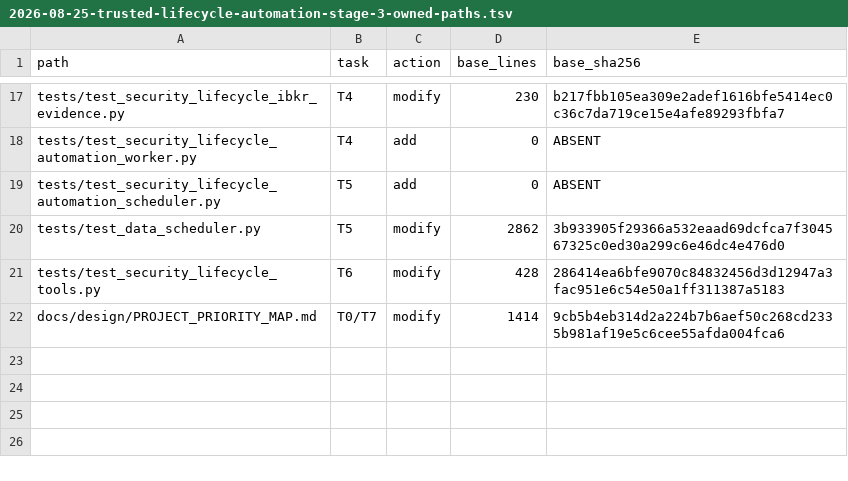
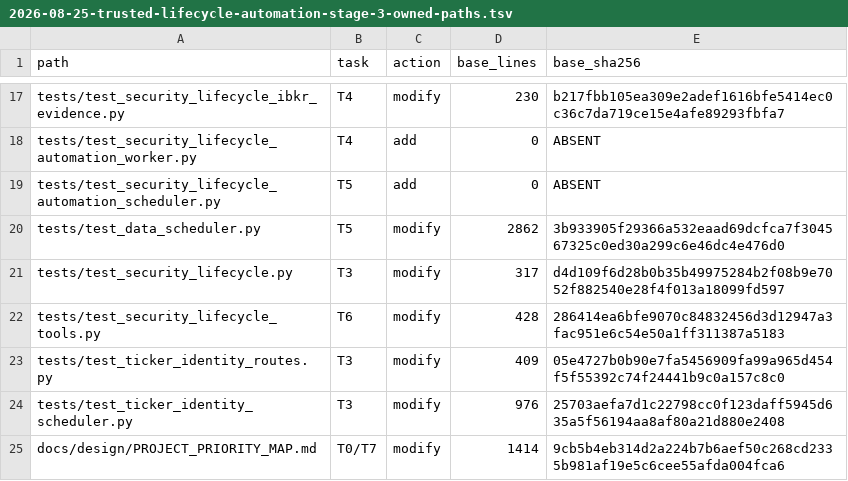
Before and after one commit to HYL-Dave/MindfulRL-Intraday, a TSV file: docs/superpowers/plans/2026-08-25-trusted-lifecycle-automation-stage-3-owned-paths.tsv, drawn as a sheet; only a part is shown, gaps mark what is left out; the diff names each change by its address in the sheet, - before the commit and + after, or states it on an @@ line.

Commit message:
docs: own lifecycle acceptance callers

```diff
--- a/docs/superpowers/plans/2026-08-25-trusted-lifecycle-automation-stage-3-owned-paths.tsv
+++ b/docs/superpowers/plans/2026-08-25-trusted-lifecycle-automation-stage-3-owned-paths.tsv
+row 21: tests/test_security_lifecycle.py | T3 | modify | 317 | d4d109f6d28b0b35b49975284b2f08b9e7052f882540e28f4f013a18099fd597
+row 23: tests/test_ticker_identity_routes.py | T3 | modify | 409 | 05e4727b0b90e7fa5456909fa99a965d454f5f55392c74f24441b9c0a157c8c0
+row 24: tests/test_ticker_identity_scheduler.py | T3 | modify | 976 | 25703aefa7d1c22798cc0f123daff5945d635a5f56194aa8af80a21d880e2408
```
Also changed, not shown: docs/superpowers/plans/2026-08-25-trusted-lifecycle-automation-stage-3-focused-paths.tsv, 2 other files.
